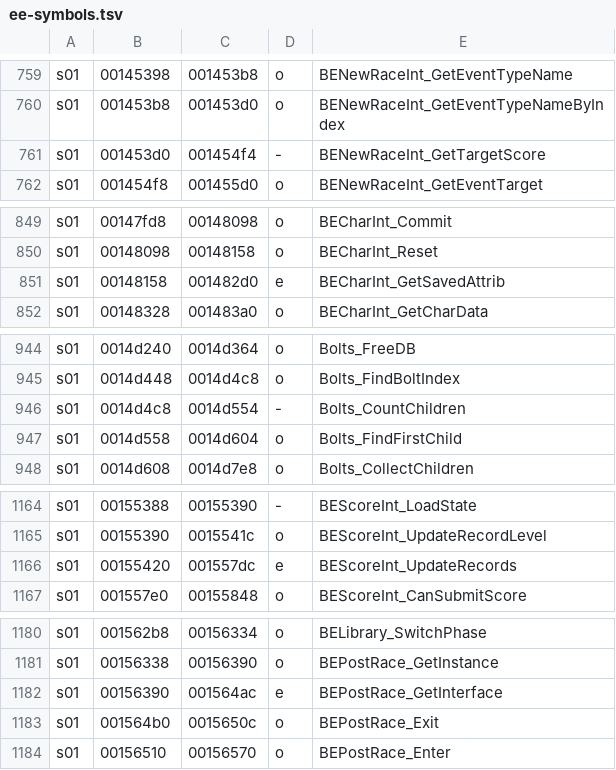
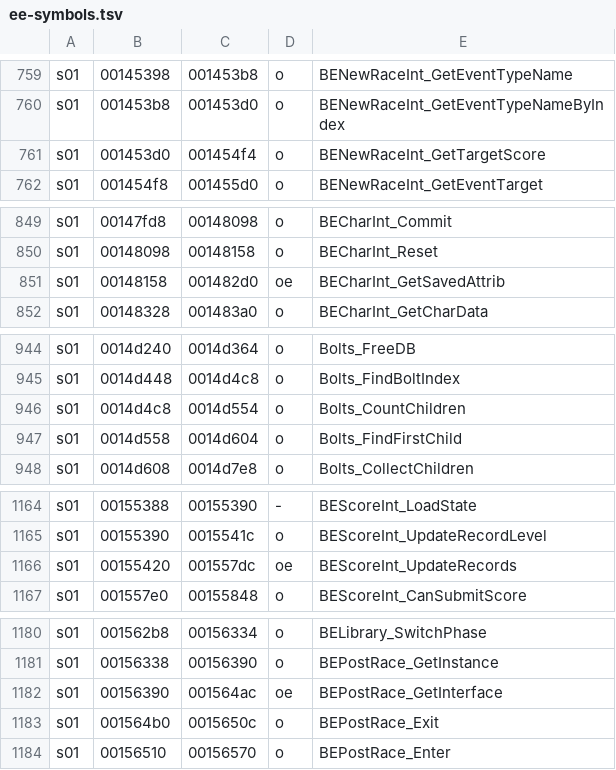
Before and after one commit to andersfischernielsen/ssx3-decomp, a TSV file: generated/ee-symbols.tsv, drawn as a sheet; only a part is shown, gaps mark what is left out; the diff covers the shown part only.

```diff
--- a/generated/ee-symbols.tsv
+++ b/generated/ee-symbols.tsv
@@ -760,3 +760,3 @@ s01	00145398	001453b8	o	BENewRaceInt_GetEventTypeName
 s01	001453b8	001453d0	o	BENewRaceInt_GetEventTypeNameByIndex
-s01	001453d0	001454f4	-	BENewRaceInt_GetTargetScore
+s01	001453d0	001454f4	o	BENewRaceInt_GetTargetScore
 s01	001454f8	001455d0	o	BENewRaceInt_GetEventTarget
@@ -850,3 +850,3 @@ s01	00147fd8	00148098	o	BECharInt_Commit
 s01	00148098	00148158	o	BECharInt_Reset
-s01	00148158	001482d0	e	BECharInt_GetSavedAttrib
+s01	00148158	001482d0	oe	BECharInt_GetSavedAttrib
 s01	00148328	001483a0	o	BECharInt_GetCharData
@@ -945,3 +945,3 @@ s01	0014d240	0014d364	o	Bolts_FreeDB
 s01	0014d448	0014d4c8	o	Bolts_FindBoltIndex
-s01	0014d4c8	0014d554	-	Bolts_CountChildren
+s01	0014d4c8	0014d554	o	Bolts_CountChildren
 s01	0014d558	0014d604	o	Bolts_FindFirstChild
@@ -1165,3 +1165,3 @@ s01	00155388	00155390	-	BEScoreInt_LoadState
 s01	00155390	0015541c	o	BEScoreInt_UpdateRecordLevel
-s01	00155420	001557dc	e	BEScoreInt_UpdateRecords
+s01	00155420	001557dc	oe	BEScoreInt_UpdateRecords
 s01	001557e0	00155848	o	BEScoreInt_CanSubmitScore
@@ -1181,3 +1181,3 @@ s01	001562b8	00156334	o	BELibrary_SwitchPhase
 s01	00156338	00156390	o	BEPostRace_GetInstance
-s01	00156390	001564ac	e	BEPostRace_GetInterface
+s01	00156390	001564ac	oe	BEPostRace_GetInterface
 s01	001564b0	0015650c	o	BEPostRace_Exit
```
Also changed, not shown: 20 edited cells elsewhere in this file, 9 other files.
